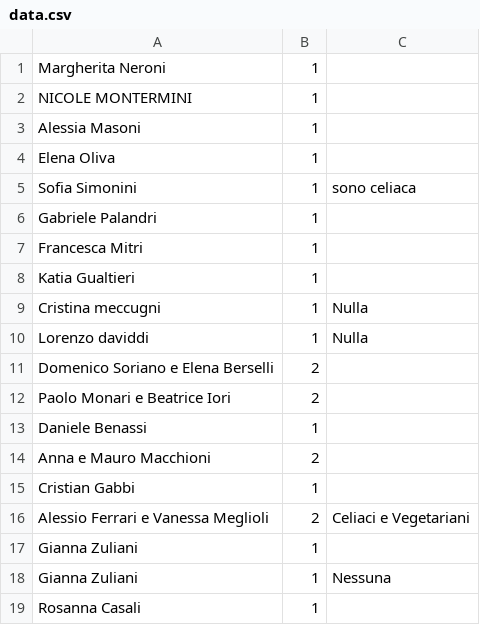
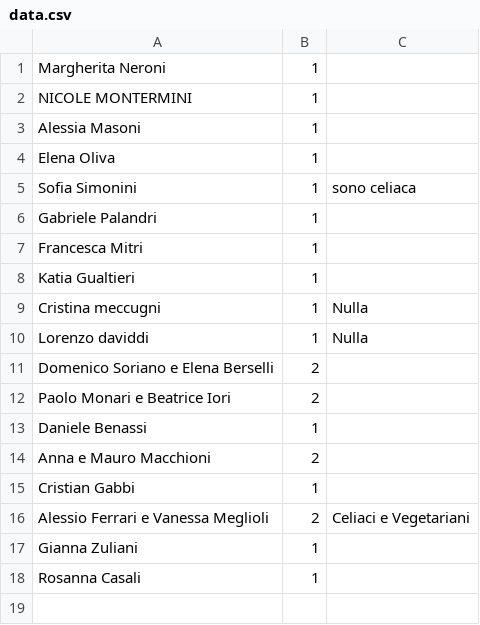
Before and after one commit to nicograzio/Sito_Matrimonio, a CSV file: reservations/data.csv, drawn as a sheet; the diff names each change by its address in the sheet, - before the commit and + after, or states it on an @@ line.

Commit message:
Remove duplicate entry for Gianna Zuliani
Deleted a redundant reservation entry for Gianna Zuliani to ensure data consistency in the reservations CSV.

```diff
--- a/reservations/data.csv
+++ b/reservations/data.csv
-row 18: Gianna Zuliani | 1 | Nessuna
```
